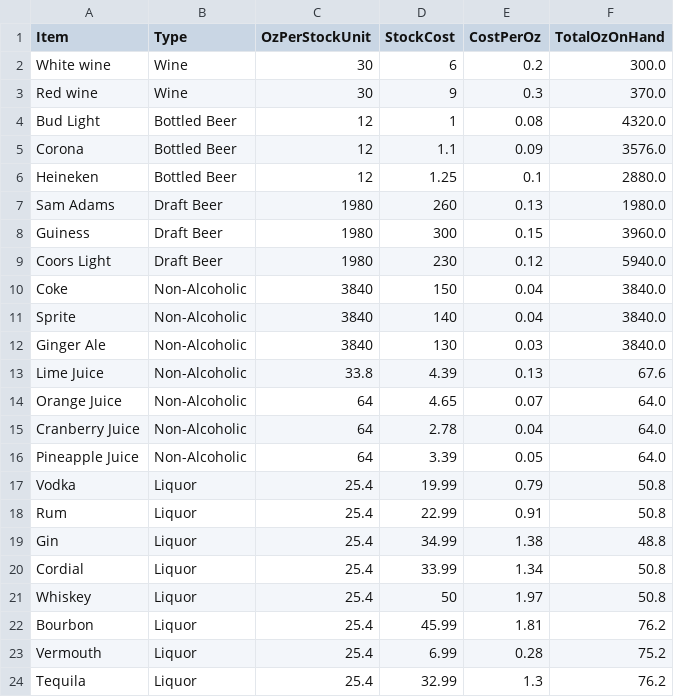
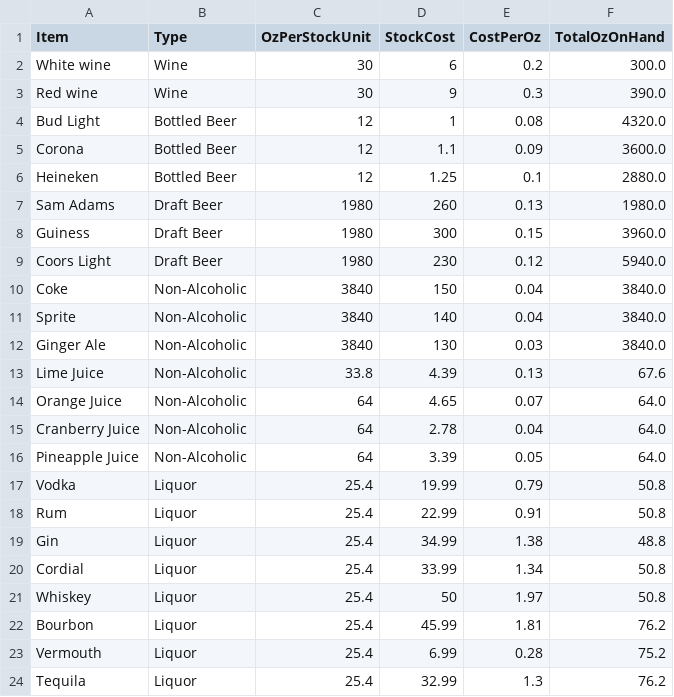
Before and after one commit to knelligan/vu-5278-finalProject-knelligan, a CSV file: inventory2.csv, drawn as a sheet.

```diff
--- a/inventory2.csv
+++ b/inventory2.csv
@@ -2,5 +2,5 @@ Item,Type,OzPerStockUnit,StockCost,CostPerOz,TotalOzOnHand
 White wine, Wine, 30, 6, 0.2, 300.0
-Red wine, Wine, 30, 9, 0.3, 370.0
+Red wine, Wine, 30, 9, 0.3, 390.0
 Bud Light, Bottled Beer, 12, 1, 0.08, 4320.0
-Corona, Bottled Beer, 12, 1.1, 0.09, 3576.0
+Corona, Bottled Beer, 12, 1.1, 0.09, 3600.0
 Heineken, Bottled Beer, 12, 1.25, 0.1, 2880.0
```
Also changed, not shown: 10 other files.
